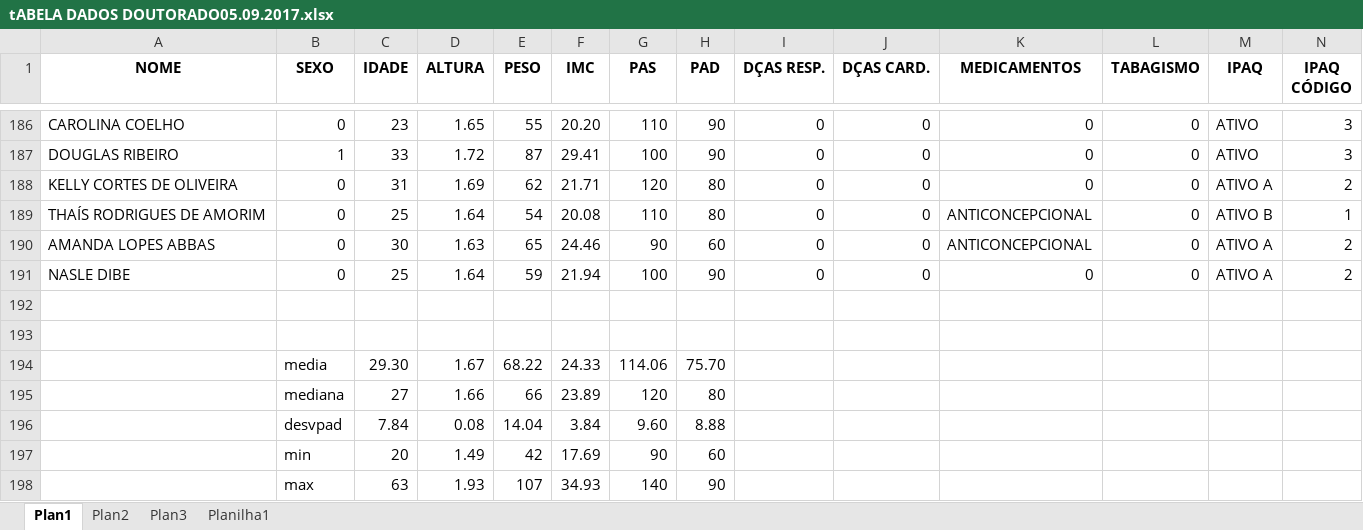
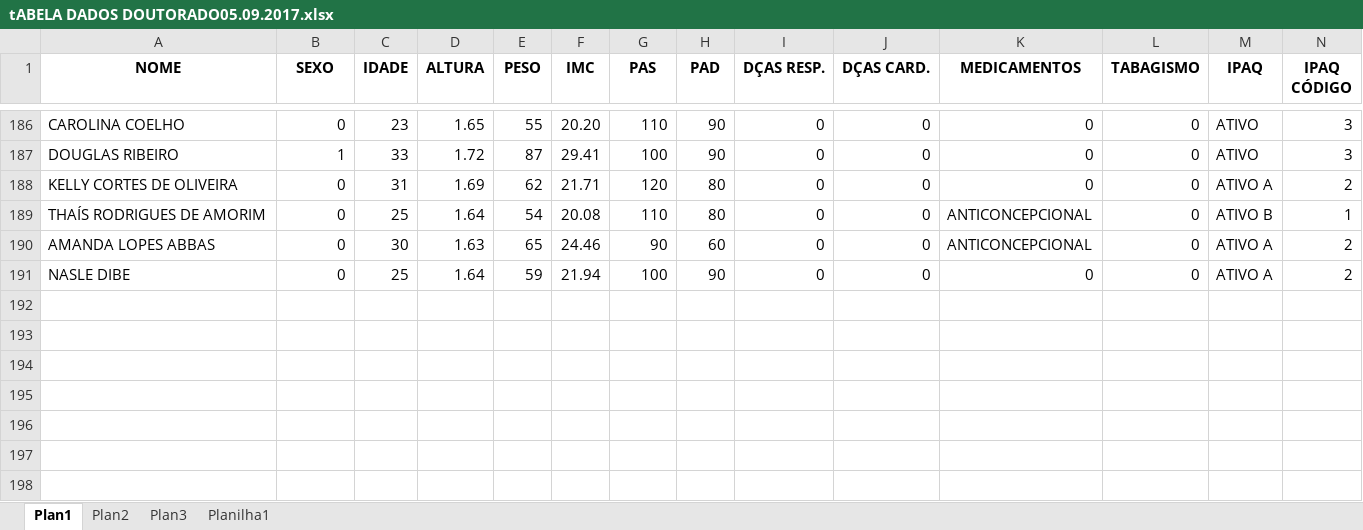
Before and after one commit to ppgcr-unisuam/6MWT, an Excel workbook: datasets/Pinto 2019/tABELA DADOS DOUTORADO05.09.2017.xlsx, sheet Plan1, drawn as a sheet; only a part is shown, gaps mark what is left out; values as stored, in another font and other column widths than the file's, no borders; rows hold the shown columns only; the diff names each change by its address in the sheet, - before the commit and + after, or states it on an @@ line.

```diff
--- a/datasets/Pinto 2019/tABELA DADOS DOUTORADO05.09.2017.xlsx (sheet Plan1)
+++ b/datasets/Pinto 2019/tABELA DADOS DOUTORADO05.09.2017.xlsx (sheet Plan1)
-row 192: (empty)
-row 193: (empty)
-row 194:  | media | 29.30 | 1.67 | 68.22 | 24.33 | 114.06 | 75.70
-row 195:  | mediana | 27 | 1.66 | 66 | 23.89 | 120 | 80
-row 196:  | desvpad | 7.84 | 0.08 | 14.04 | 3.84 | 9.60 | 8.88
-row 197:  | min | 20 | 1.49 | 42 | 17.69 | 90 | 60
-row 198:  | max | 63 | 1.93 | 107 | 34.93 | 140 | 90
```
Also changed, not shown: sheet Plan2, models.xlsx, 29 other files.
